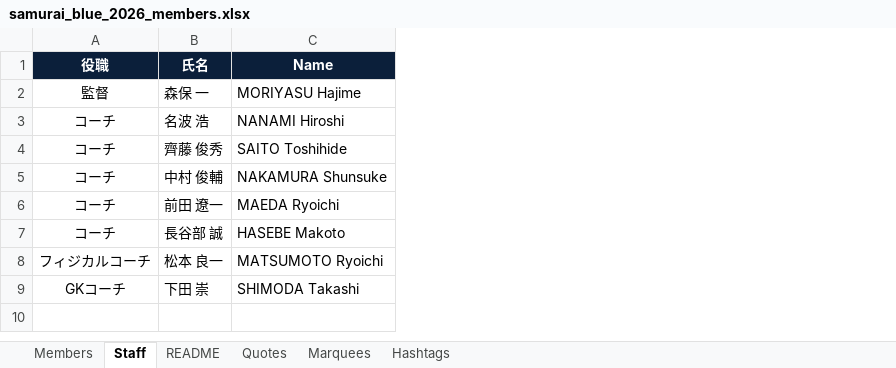
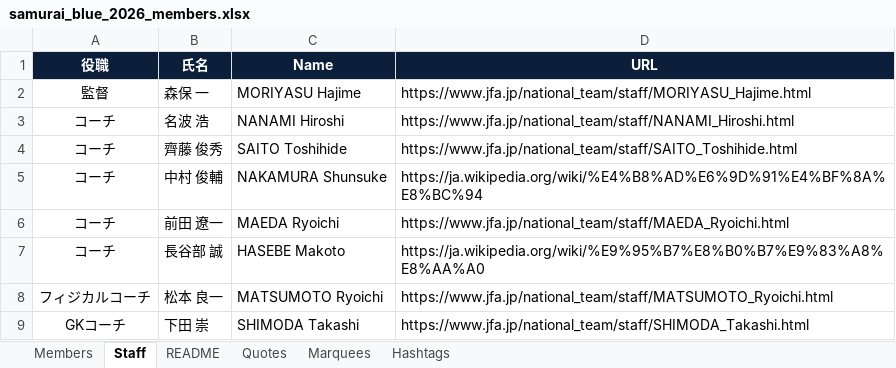
Before and after one commit to developpages82/samurai-blue-worldcup-2026, an Excel workbook: samurai_blue_2026_members.xlsx, sheet Staff, drawn as a sheet; values as stored, in another font and other column widths than the file's, no borders; the diff names each change by its address in the sheet, - before the commit and + after, or states it on an @@ line.

```diff
--- a/samurai_blue_2026_members.xlsx (sheet Staff)
+++ b/samurai_blue_2026_members.xlsx (sheet Staff)
+column D (URL), rows 2-9: https://www.jfa.jp/national_team/staff/MORIYASU_Hajime.html | https://www.jfa.jp/national_team/staff/NANAMI_Hiroshi.html | https://www.jfa.jp/national_team/staff/SAITO_Toshihide.html | https://ja.wikipedia.org/wiki/%E4%B8%AD%E6%9D%91%E4%BF%8A%E8%BC%94 | https://www.jfa.jp/national_team/staff/MAEDA_Ryoichi.html | https://ja.wikipedia.org/wiki/%E9%95%B7%E8%B0%B7%E9%83%A8%E8%AA%A0 | https://www.jfa.jp/national_team/staff/MATSUMOTO_Ryoichi.html | https://www.jfa.jp/national_team/staff/SHIMODA_Takashi.html
```
Also changed, not shown: sheet Hashtags, sheet Members, sheet Marquees, sheet Quotes, 5 other files.
